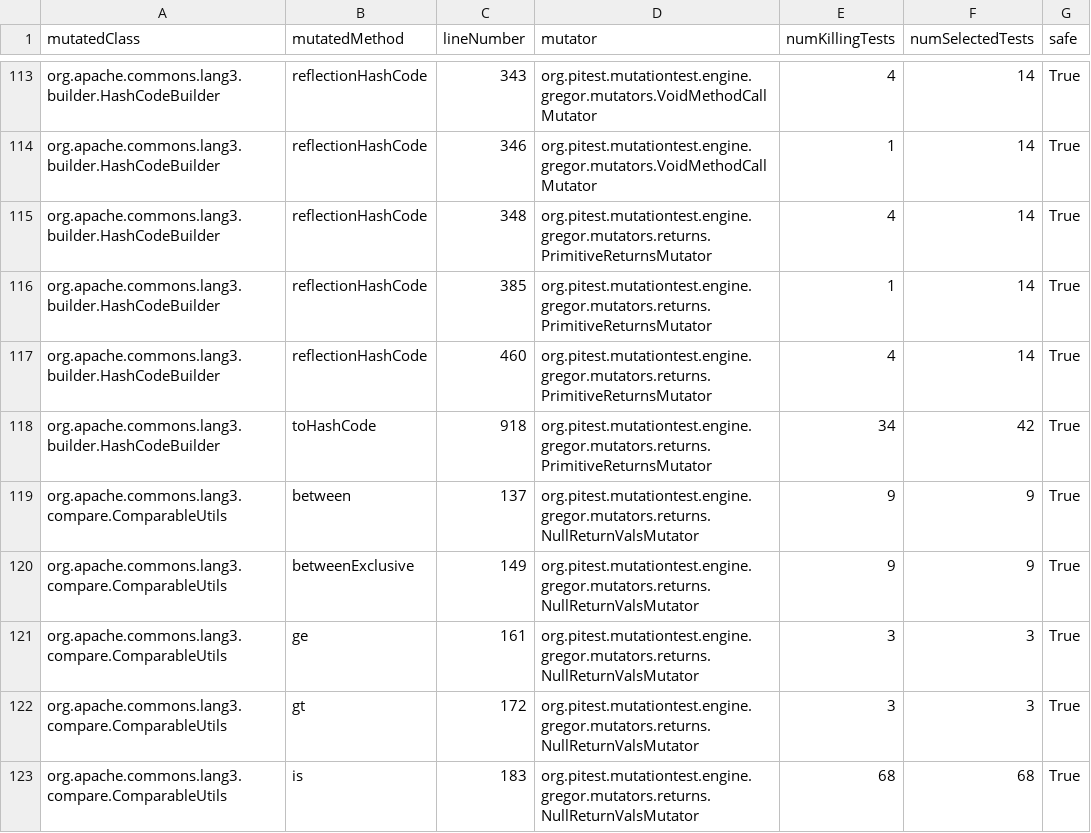
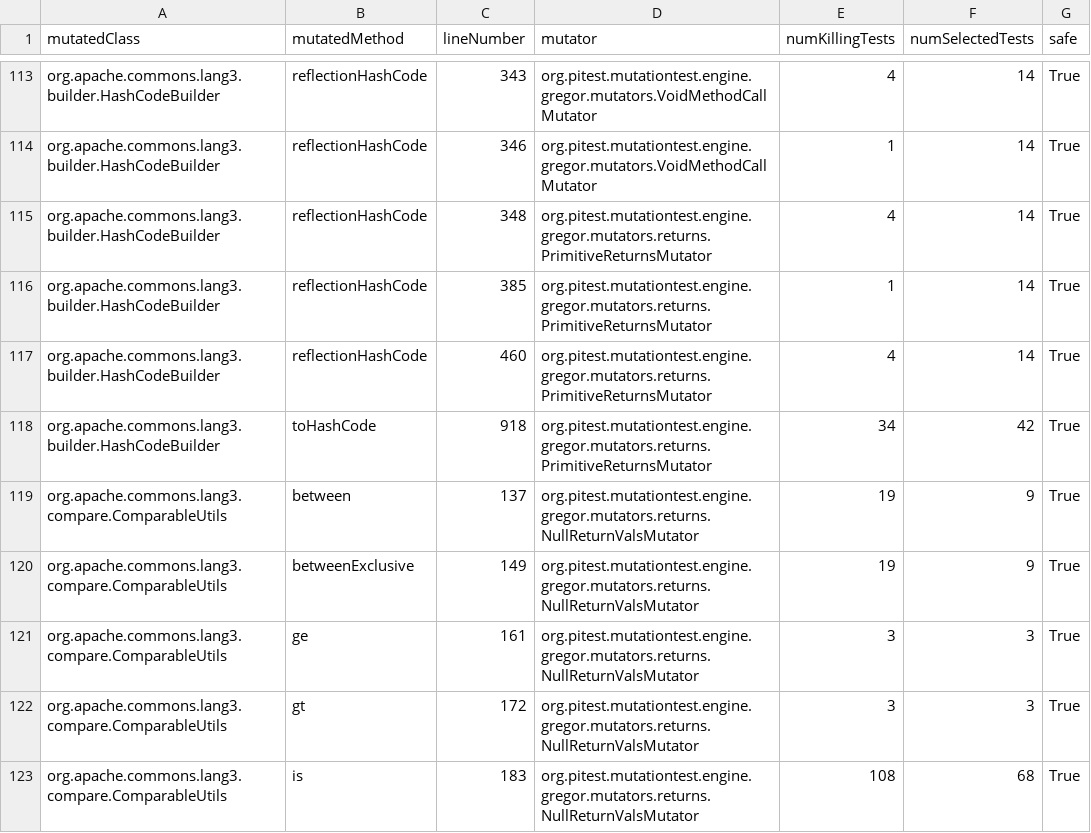
Before and after one commit to ljubisap/smart-test-picker-evaluation, a CSV file: commons-lang/results/aggregated/evaluation_results.csv, drawn as a sheet; only a part is shown, gaps mark what is left out; the diff covers the shown part only.

```diff
--- a/commons-lang/results/aggregated/evaluation_results.csv
+++ b/commons-lang/results/aggregated/evaluation_results.csv
@@ -118,6 +118,6 @@ org.apache.commons.lang3.builder.HashCodeBuilder,reflectionHashCode,460,org.pite
 org.apache.commons.lang3.builder.HashCodeBuilder,toHashCode,918,org.pitest.mutationtest.engine.gregor.mutators.returns.PrimitiveReturnsMutator,34,42,True
-org.apache.commons.lang3.compare.ComparableUtils,between,137,org.pitest.mutationtest.engine.gregor.mutators.returns.NullReturnValsMutator,9,9,True
-org.apache.commons.lang3.compare.ComparableUtils,betweenExclusive,149,org.pitest.mutationtest.engine.gregor.mutators.returns.NullReturnValsMutator,9,9,True
+org.apache.commons.lang3.compare.ComparableUtils,between,137,org.pitest.mutationtest.engine.gregor.mutators.returns.NullReturnValsMutator,19,9,True
+org.apache.commons.lang3.compare.ComparableUtils,betweenExclusive,149,org.pitest.mutationtest.engine.gregor.mutators.returns.NullReturnValsMutator,19,9,True
 org.apache.commons.lang3.compare.ComparableUtils,ge,161,org.pitest.mutationtest.engine.gregor.mutators.returns.NullReturnValsMutator,3,3,True
 org.apache.commons.lang3.compare.ComparableUtils,gt,172,org.pitest.mutationtest.engine.gregor.mutators.returns.NullReturnValsMutator,3,3,True
-org.apache.commons.lang3.compare.ComparableUtils,is,183,org.pitest.mutationtest.engine.gregor.mutators.returns.NullReturnValsMutator,68,68,True
+org.apache.commons.lang3.compare.ComparableUtils,is,183,org.pitest.mutationtest.engine.gregor.mutators.returns.NullReturnValsMutator,108,68,True
```
Also changed, not shown: 27 edited cells elsewhere in this file, jgrapht/results/aggregated/evaluation_results.csv, spring-core/results/aggregated/evaluation_results.csv, 8 other files.
